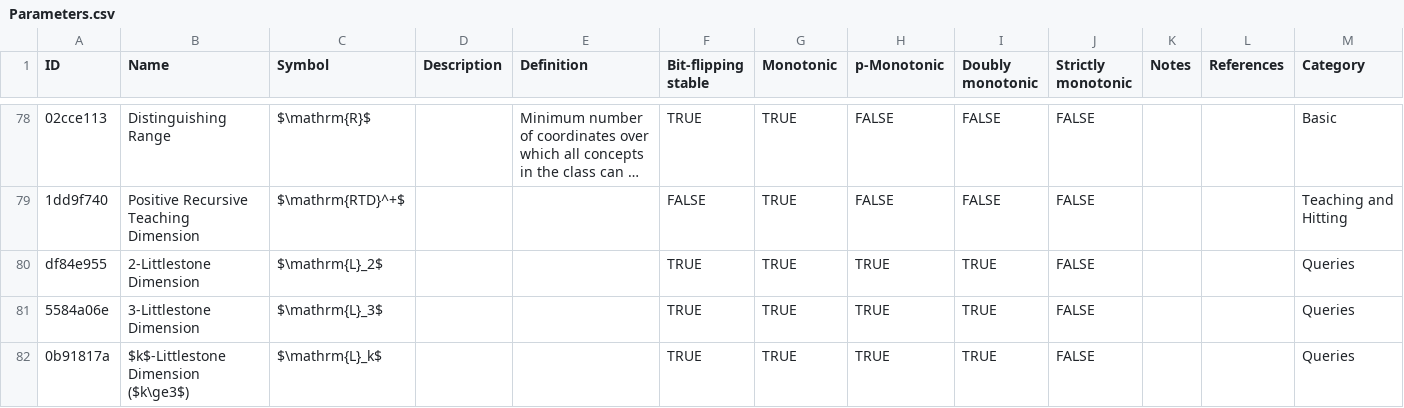
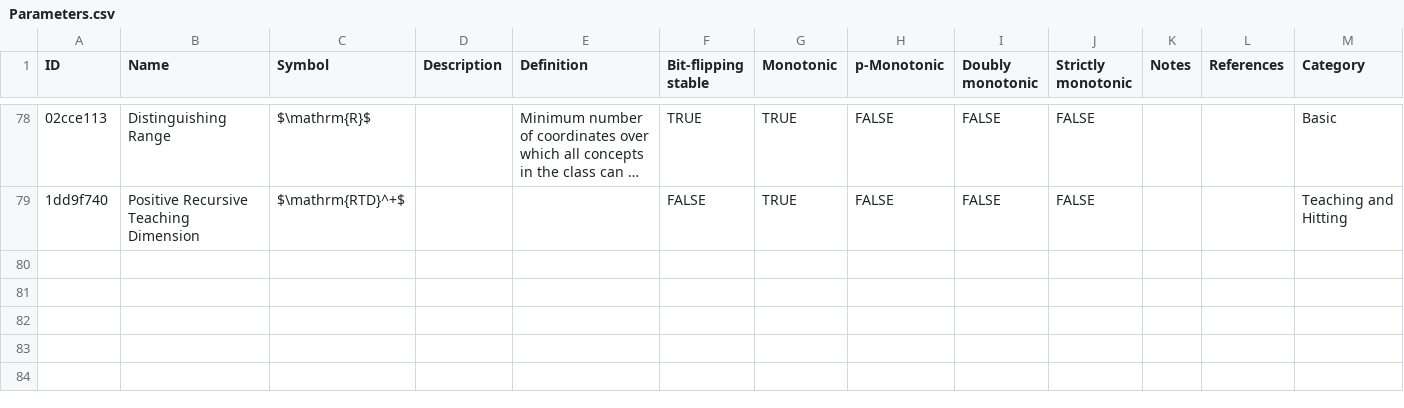
Before and after one commit to obousquet/Combinatorial-Parameters, a CSV file: data/parameters/Parameters.csv, drawn as a sheet; only a part is shown, gaps mark what is left out; long unchanged cells end in …; the diff names each change by its address in the sheet, - before the commit and + after, or states it on an @@ line.

```diff
--- a/data/parameters/Parameters.csv
+++ b/data/parameters/Parameters.csv
-row 80: df84e955 | 2-Littlestone Dimension | $\mathrm{L}_2$ |  |  | TRUE | TRUE | TRUE | TRUE | FALSE |  |  | Queries
-row 81: 5584a06e | 3-Littlestone Dimension | $\mathrm{L}_3$ |  |  | TRUE | TRUE | TRUE | TRUE | FALSE |  |  | Queries
-row 82: 0b91817a | $k$-Littlestone Dimension ($k\ge3$) | $\mathrm{L}_k$ |  |  | TRUE | TRUE | TRUE | TRUE | FALSE |  |  | Queries
```
Also changed, not shown: data/relationships/Relationships.csv.
